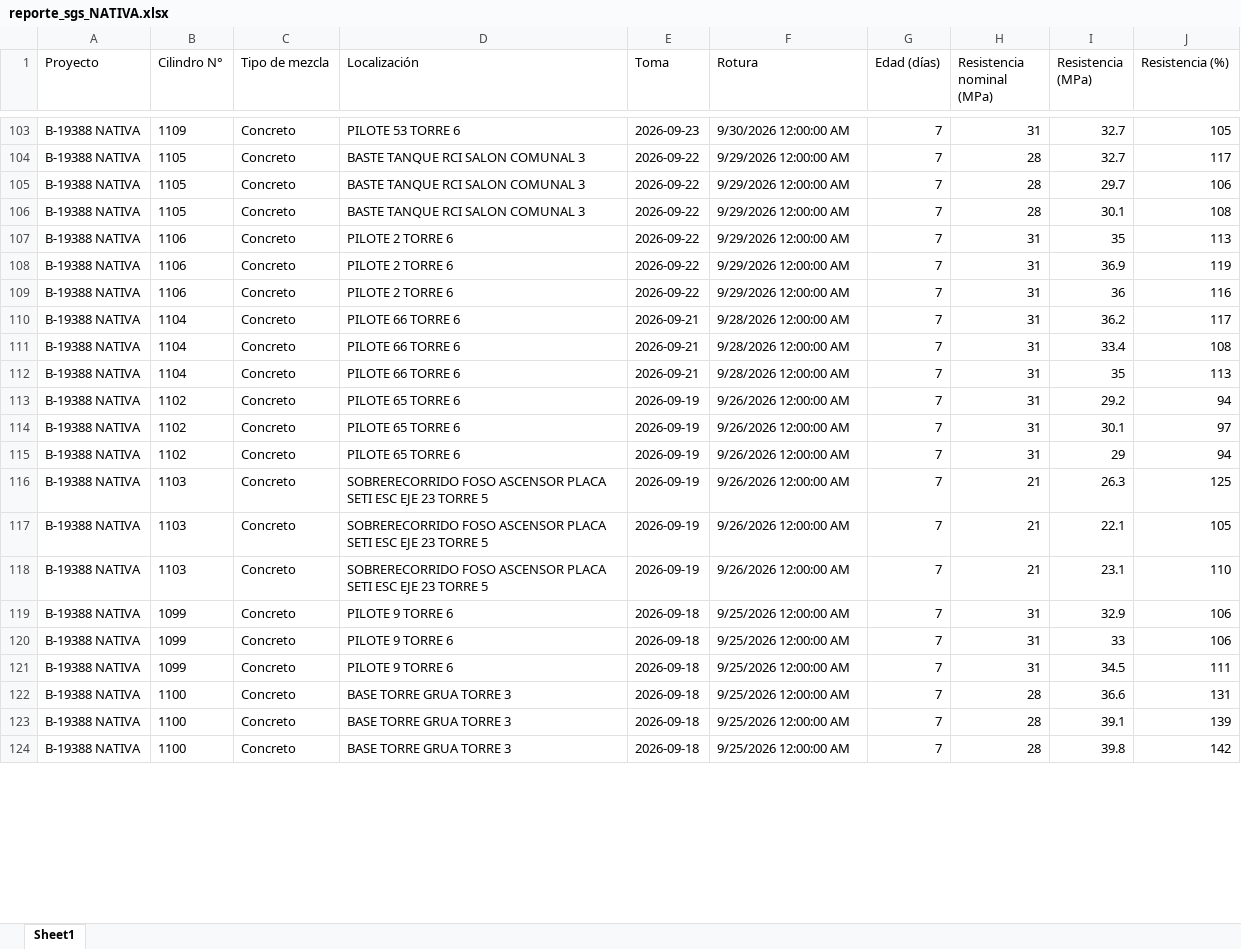
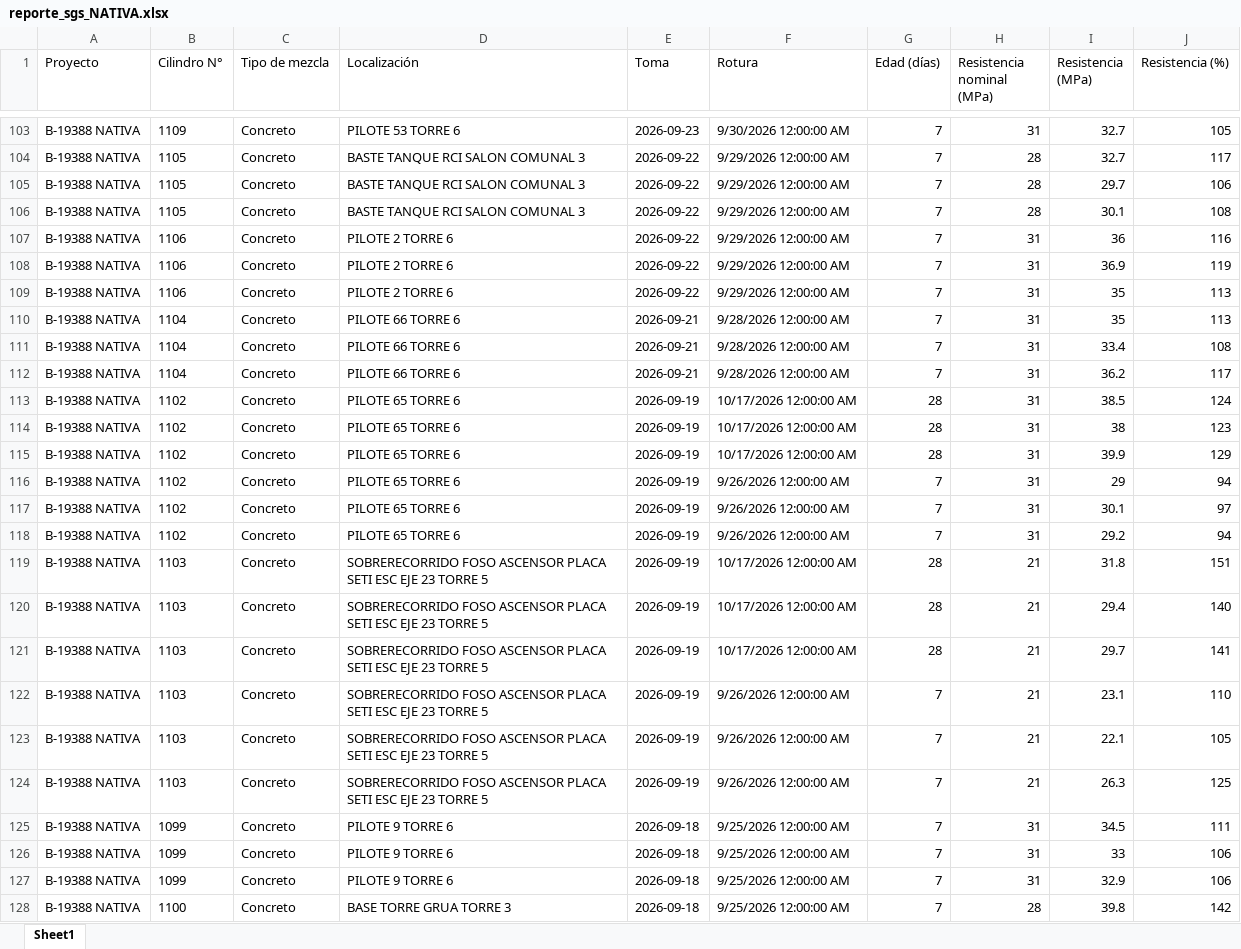
Before and after one commit to cpulgarinIngeurbe/1DespliegueConcretos, an Excel workbook: DatosTransformados/reporte_sgs_NATIVA.xlsx, sheet Sheet1, drawn as a sheet; only a part is shown, gaps mark what is left out; values as stored, in another font and other column widths than the file's, no borders; addresses are those after the commit; the diff covers the shown part only; the diff names each change by its address in the sheet, - before the commit and + after, or states it on an @@ line.

```diff
--- a/DatosTransformados/reporte_sgs_NATIVA.xlsx (sheet Sheet1)
+++ b/DatosTransformados/reporte_sgs_NATIVA.xlsx (sheet Sheet1)
@@ row 107 moved to row 109: B-19388 NATIVA @@
@@ row 110 moved to row 112: B-19388 NATIVA @@
-F113:F114 (Rotura): 9/26/2026 12:00:00 AM
+F113:F114 (Rotura): 10/17/2026 12:00:00 AM
-G113:G114 (Edad (días)): 7
+G113:G114 (Edad (días)): 28
-I113 (Resistencia (MPa)): 29.2
+I113 (Resistencia (MPa)): 38.5
-J113 (Resistencia (%)): 94
+J113 (Resistencia (%)): 124
-I114 (Resistencia (MPa)): 30.1
+I114 (Resistencia (MPa)): 38
-J114 (Resistencia (%)): 97
+J114 (Resistencia (%)): 123
+row 115: B-19388 NATIVA | 1102 | Concreto | PILOTE 65 TORRE 6 | 2026-09-19 | 10/17/2026 12:00:00 AM | 28 | 31 | 39.9 | 129
+row 117: B-19388 NATIVA | 1102 | Concreto | PILOTE 65 TORRE 6 | 2026-09-19 | 9/26/2026 12:00:00 AM | 7 | 31 | 30.1 | 97
+row 118: B-19388 NATIVA | 1102 | Concreto | PILOTE 65 TORRE 6 | 2026-09-19 | 9/26/2026 12:00:00 AM | 7 | 31 | 29.2 | 94
-F119:F120 (Rotura): 9/26/2026 12:00:00 AM
+F119:F120 (Rotura): 10/17/2026 12:00:00 AM
-G119:G120 (Edad (días)): 7
+G119:G120 (Edad (días)): 28
-I119 (Resistencia (MPa)): 26.3
+I119 (Resistencia (MPa)): 31.8
-J119 (Resistencia (%)): 125
+J119 (Resistencia (%)): 151
-I120 (Resistencia (MPa)): 22.1
+I120 (Resistencia (MPa)): 29.4
-J120 (Resistencia (%)): 105
+J120 (Resistencia (%)): 140
+row 121: B-19388 NATIVA | 1103 | Concreto | SOBRERECORRIDO FOSO ASCENSOR PLACA SETI ESC EJE 23 TORRE 5 | 2026-09-19 | 10/17/2026 12:00:00 AM | 28 | 21 | 29.7 | 141
+row 123: B-19388 NATIVA | 1103 | Concreto | SOBRERECORRIDO FOSO ASCENSOR PLACA SETI ESC EJE 23 TORRE 5 | 2026-09-19 | 9/26/2026 12:00:00 AM | 7 | 21 | 22.1 | 105
+row 124: B-19388 NATIVA | 1103 | Concreto | SOBRERECORRIDO FOSO ASCENSOR PLACA SETI ESC EJE 23 TORRE 5 | 2026-09-19 | 9/26/2026 12:00:00 AM | 7 | 21 | 26.3 | 125
@@ row 122 moved to row 130: B-19388 NATIVA @@
@@ row 123 moved to row 129: B-19388 NATIVA @@
@@ row 120 moved to row 126: B-19388 NATIVA @@
@@ row 119 moved to row 127: B-19388 NATIVA @@
```
Also changed, not shown: 260 moved rows elsewhere in this sheet, DatosTransformados/reporte_sgs_VIALE.xlsx.
